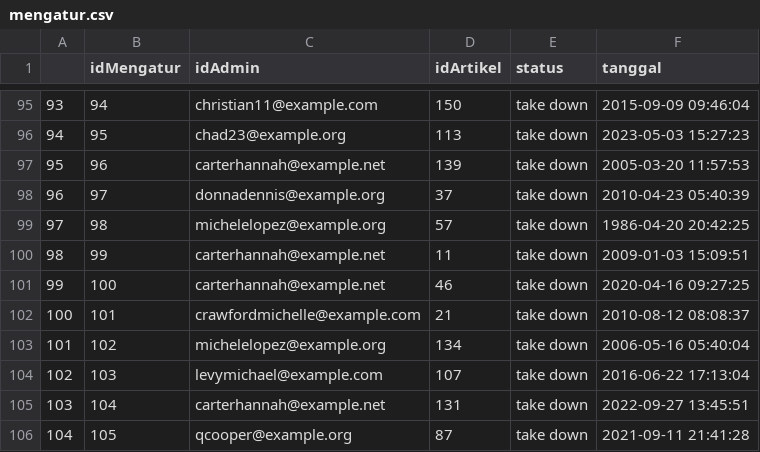
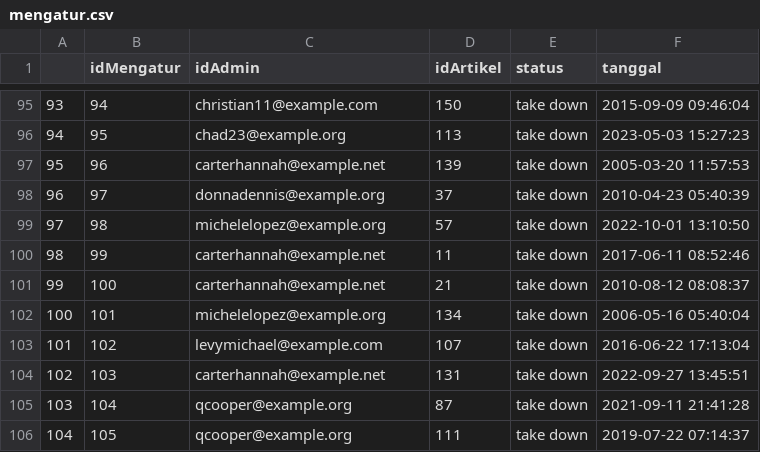
Before and after one commit to AlvinMishael/TubesTBD, a CSV file: Data/mengatur.csv, drawn as a sheet; only a part is shown, gaps mark what is left out.

```diff
--- a/Data/mengatur.csv
+++ b/Data/mengatur.csv
@@ -98,9 +98,9 @@
 96,97,donnadennis@example.org,37,take down,2010-04-23 05:40:39
-97,98,michelelopez@example.org,57,take down,1986-04-20 20:42:25
-98,99,carterhannah@example.net,11,take down,2009-01-03 15:09:51
-99,100,carterhannah@example.net,46,take down,2020-04-16 09:27:25
-100,101,crawfordmichelle@example.com,21,take down,2010-08-12 08:08:37
-101,102,michelelopez@example.org,134,take down,2006-05-16 05:40:04
-102,103,levymichael@example.com,107,take down,2016-06-22 17:13:04
-103,104,carterhannah@example.net,131,take down,2022-09-27 13:45:51
-104,105,qcooper@example.org,87,take down,2021-09-11 21:41:28
+97,98,michelelopez@example.org,57,take down,2022-10-01 13:10:50
+98,99,carterhannah@example.net,11,take down,2017-06-11 08:52:46
+99,100,carterhannah@example.net,21,take down,2010-08-12 08:08:37
+100,101,michelelopez@example.org,134,take down,2006-05-16 05:40:04
+101,102,levymichael@example.com,107,take down,2016-06-22 17:13:04
+102,103,carterhannah@example.net,131,take down,2022-09-27 13:45:51
+103,104,qcooper@example.org,87,take down,2021-09-11 21:41:28
+104,105,qcooper@example.org,111,take down,2019-07-22 07:14:37
```
Also changed, not shown: Data/artikel.csv, Data/log_artikel.csv, 5 other files.
